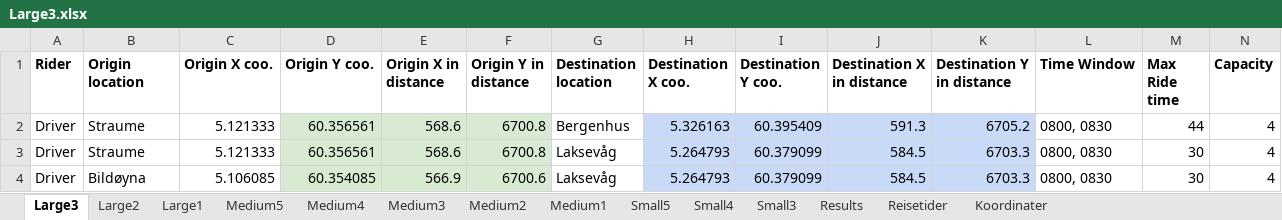
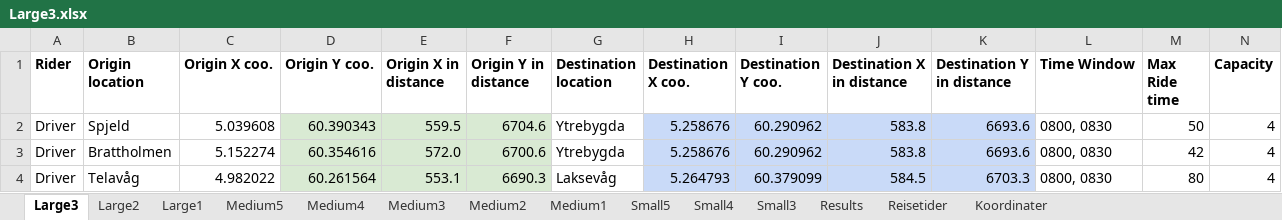
Before and after one commit to tonyyang1998/samkjoring2022, an Excel workbook: Large Instances/Large3.xlsx, sheet Large3, drawn as a sheet; only a part is shown; values as stored, in another font and other column widths than the file's, no borders; the diff covers the shown part only; the diff names each change by its address in the sheet, - before the commit and + after, or states it on an @@ line.

```diff
--- a/Large Instances/Large3.xlsx (sheet Large3)
+++ b/Large Instances/Large3.xlsx (sheet Large3)
-B2 (Origin location): Straume
+B2 (Origin location): Spjeld
-C2 (Origin X coo.): 5.121333
+C2 (Origin X coo.): 5.039608
-D2 (Origin Y coo.): 60.356561
+D2 (Origin Y coo.): 60.390343
-E2 (Origin X in distance): 568.6
+E2 (Origin X in distance): 559.5
-F2 (Origin Y in distance): 6700.8
+F2 (Origin Y in distance): 6704.6
-G2 (Destination location): Bergenhus
+G2 (Destination location): Ytrebygda
-H2 (Destination X coo.): 5.326163
+H2 (Destination X coo.): 5.258676
-I2 (Destination Y coo.): 60.395409
+I2 (Destination Y coo.): 60.290962
-J2 (Destination X in distance): 591.3
+J2 (Destination X in distance): 583.8
-K2 (Destination Y in distance): 6705.2
+K2 (Destination Y in distance): 6693.6
-M2 (Max Ride time): 44
+M2 (Max Ride time): 50
-B3 (Origin location): Straume
+B3 (Origin location): Brattholmen
-C3 (Origin X coo.): 5.121333
+C3 (Origin X coo.): 5.152274
-D3 (Origin Y coo.): 60.356561
+D3 (Origin Y coo.): 60.354616
-E3 (Origin X in distance): 568.6
+E3 (Origin X in distance): 572.0
-F3 (Origin Y in distance): 6700.8
+F3 (Origin Y in distance): 6700.6
-G3 (Destination location): Laksevåg
+G3 (Destination location): Ytrebygda
-H3 (Destination X coo.): 5.264793
+H3 (Destination X coo.): 5.258676
-I3 (Destination Y coo.): 60.379099
+I3 (Destination Y coo.): 60.290962
-J3 (Destination X in distance): 584.5
+J3 (Destination X in distance): 583.8
-K3 (Destination Y in distance): 6703.3
+K3 (Destination Y in distance): 6693.6
-M3 (Max Ride time): 30
+M3 (Max Ride time): 42
-B4 (Origin location): Bildøyna
+B4 (Origin location): Telavåg
-C4 (Origin X coo.): 5.106085
+C4 (Origin X coo.): 4.982022
-D4 (Origin Y coo.): 60.354085
+D4 (Origin Y coo.): 60.261564
-E4 (Origin X in distance): 566.9
+E4 (Origin X in distance): 553.1
-F4 (Origin Y in distance): 6700.6
+F4 (Origin Y in distance): 6690.3
-M4 (Max Ride time): 30
+M4 (Max Ride time): 80
```
Also changed, not shown: 11 added rows, 11 removed rows, 3 moved rows, 353 edited cells and cell formats elsewhere in this sheet, sheet Large2, sheet Large1, sheet Medium5, sheet Medium4, sheet Medium3, sheet Small5, 4 more sheets, formulas that keep their value, Large Instances/Large2.xlsx, 4 other files.
